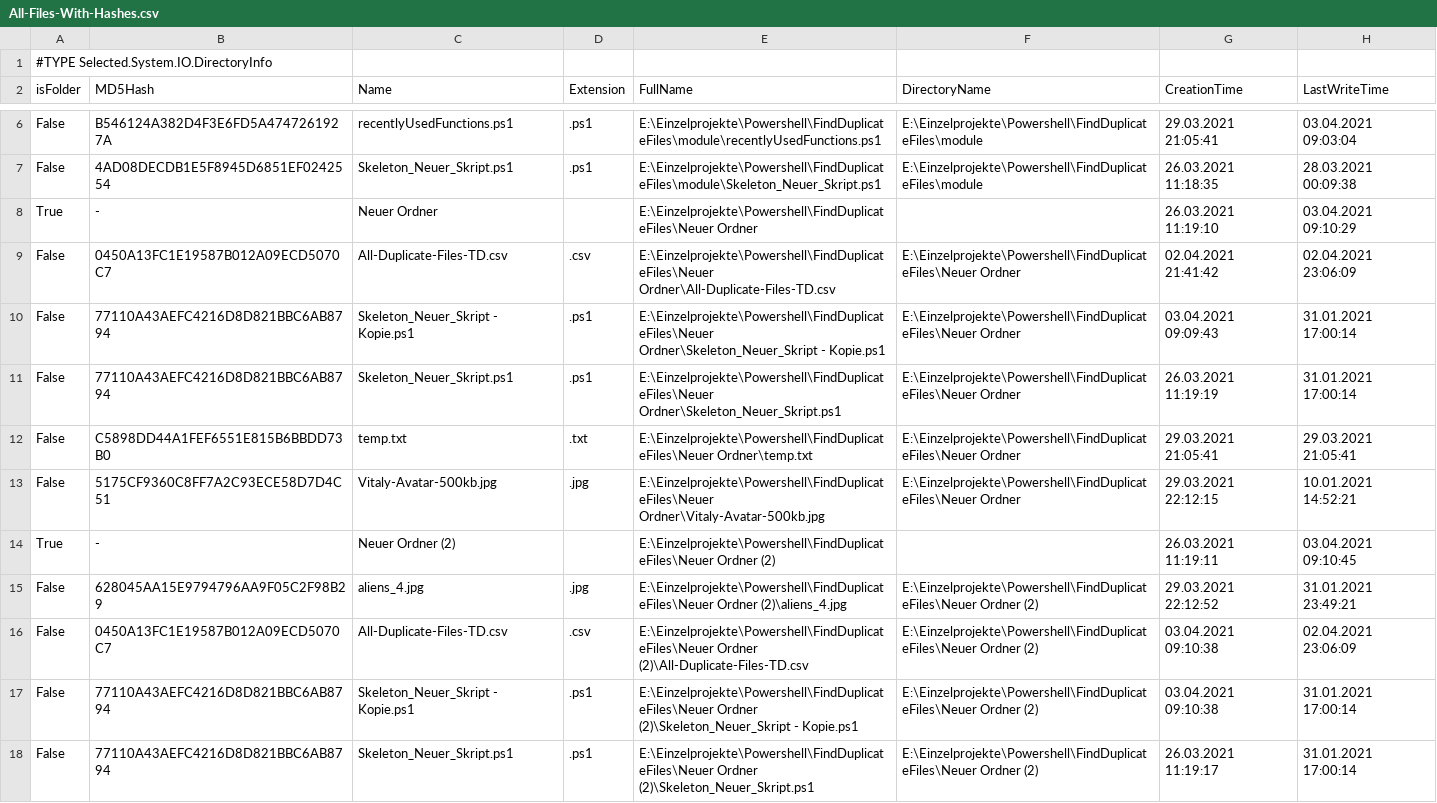
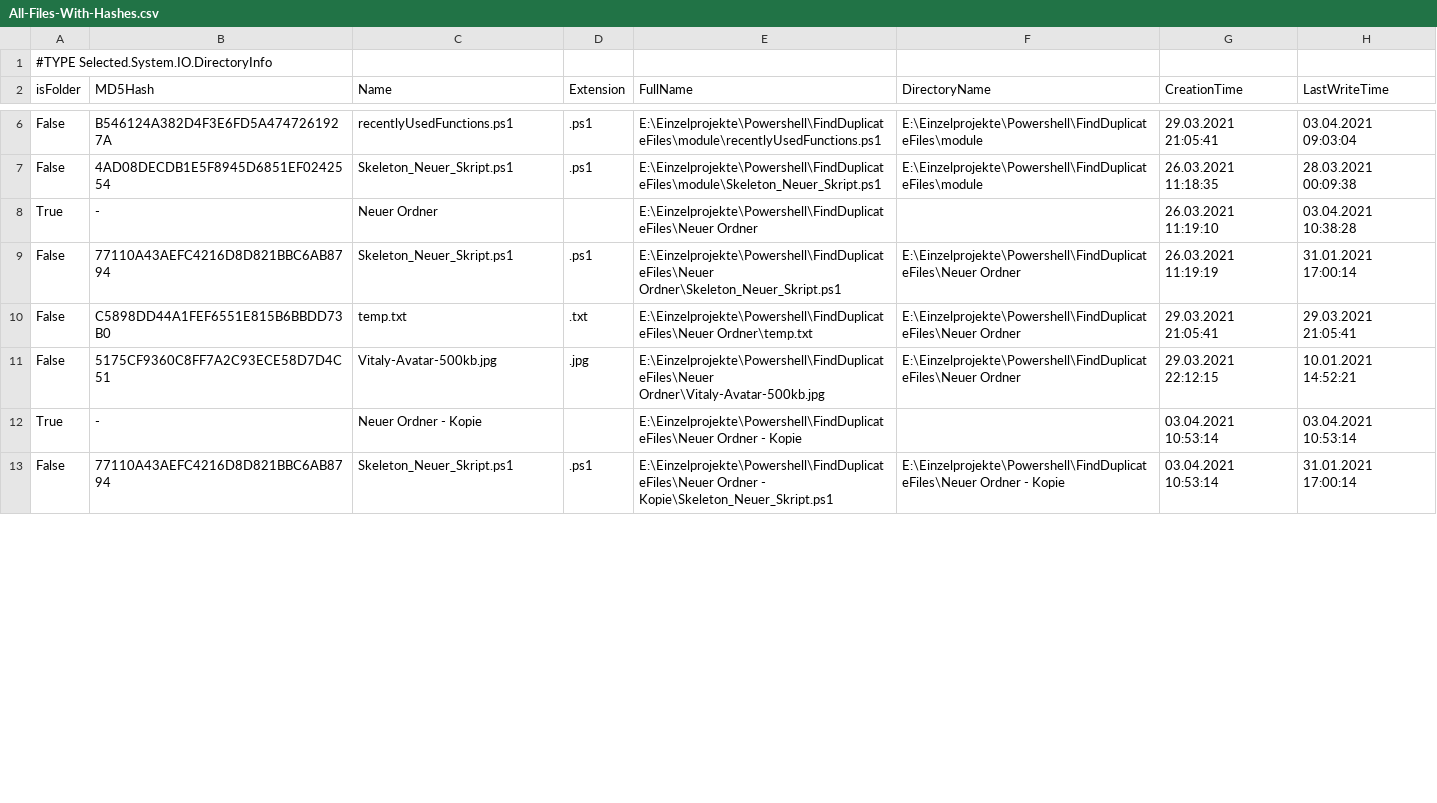
Before and after one commit to vitalyruhl/FindDuplicateFiles, a CSV file: All-Files-With-Hashes.csv, drawn as a sheet; only a part is shown, gaps mark what is left out; the diff covers the shown part only.

```diff
--- a/All-Files-With-Hashes.csv
+++ b/All-Files-With-Hashes.csv
@@ -7,5 +7,3 @@
 "False","4AD08DECDB1E5F8945D6851EF0242554","Skeleton_Neuer_Skript.ps1",".ps1","E:\Einzelprojekte\Powershell\FindDuplicateFiles\module\Skeleton_Neuer_Skript.ps1","E:\Einzelprojekte\Powershell\FindDuplicateFiles\module","26.03.2021 11:18:35","28.03.2021 00:09:38"
-"True","-","Neuer Ordner","","E:\Einzelprojekte\Powershell\FindDuplicateFiles\Neuer Ordner",,"26.03.2021 11:19:10","03.04.2021 09:10:29"
-"False","0450A13FC1E19587B012A09ECD5070C7","All-Duplicate-Files-TD.csv",".csv","E:\Einzelprojekte\Powershell\FindDuplicateFiles\Neuer Ordner\All-Duplicate-Files-TD.csv","E:\Einzelprojekte\Powershell\FindDuplicateFiles\Neuer Ordner","02.04.2021 21:41:42","02.04.2021 23:06:09"
-"False","77110A43AEFC4216D8D821BBC6AB8794","Skeleton_Neuer_Skript - Kopie.ps1",".ps1","E:\Einzelprojekte\Powershell\FindDuplicateFiles\Neuer Ordner\Skeleton_Neuer_Skript - Kopie.ps1","E:\Einzelprojekte\Powershell\FindDuplicateFiles\Neuer Ordner","03.04.2021 09:09:43","31.01.2021 17:00:14"
+"True","-","Neuer Ordner","","E:\Einzelprojekte\Powershell\FindDuplicateFiles\Neuer Ordner",,"26.03.2021 11:19:10","03.04.2021 10:38:28"
 "False","77110A43AEFC4216D8D821BBC6AB8794","Skeleton_Neuer_Skript.ps1",".ps1","E:\Einzelprojekte\Powershell\FindDuplicateFiles\Neuer Ordner\Skeleton_Neuer_Skript.ps1","E:\Einzelprojekte\Powershell\FindDuplicateFiles\Neuer Ordner","26.03.2021 11:19:19","31.01.2021 17:00:14"
@@ -13,6 +11,3 @@
 "False","5175CF9360C8FF7A2C93ECE58D7D4C51","Vitaly-Avatar-500kb.jpg",".jpg","E:\Einzelprojekte\Powershell\FindDuplicateFiles\Neuer Ordner\Vitaly-Avatar-500kb.jpg","E:\Einzelprojekte\Powershell\FindDuplicateFiles\Neuer Ordner","29.03.2021 22:12:15","10.01.2021 14:52:21"
-"True","-","Neuer Ordner (2)","","E:\Einzelprojekte\Powershell\FindDuplicateFiles\Neuer Ordner (2)",,"26.03.2021 11:19:11","03.04.2021 09:10:45"
-"False","628045AA15E9794796AA9F05C2F98B29","aliens_4.jpg",".jpg","E:\Einzelprojekte\Powershell\FindDuplicateFiles\Neuer Ordner (2)\aliens_4.jpg","E:\Einzelprojekte\Powershell\FindDuplicateFiles\Neuer Ordner (2)","29.03.2021 22:12:52","31.01.2021 23:49:21"
-"False","0450A13FC1E19587B012A09ECD5070C7","All-Duplicate-Files-TD.csv",".csv","E:\Einzelprojekte\Powershell\FindDuplicateFiles\Neuer Ordner (2)\All-Duplicate-Files-TD.csv","E:\Einzelprojekte\Powershell\FindDuplicateFiles\Neuer Ordner (2)","03.04.2021 09:10:38","02.04.2021 23:06:09"
-"False","77110A43AEFC4216D8D821BBC6AB8794","Skeleton_Neuer_Skript - Kopie.ps1",".ps1","E:\Einzelprojekte\Powershell\FindDuplicateFiles\Neuer Ordner (2)\Skeleton_Neuer_Skript - Kopie.ps1","E:\Einzelprojekte\Powershell\FindDuplicateFiles\Neuer Ordner (2)","03.04.2021 09:10:38","31.01.2021 17:00:14"
-"False","77110A43AEFC4216D8D821BBC6AB8794","Skeleton_Neuer_Skript.ps1",".ps1","E:\Einzelprojekte\Powershell\FindDuplicateFiles\Neuer Ordner (2)\Skeleton_Neuer_Skript.ps1","E:\Einzelprojekte\Powershell\FindDuplicateFiles\Neuer Ordner (2)","26.03.2021 11:19:17","31.01.2021 17:00:14"
+"True","-","Neuer Ordner - Kopie","","E:\Einzelprojekte\Powershell\FindDuplicateFiles\Neuer Ordner - Kopie",,"03.04.2021 10:53:14","03.04.2021 10:53:14"
+"False","77110A43AEFC4216D8D821BBC6AB8794","Skeleton_Neuer_Skript.ps1",".ps1","E:\Einzelprojekte\Powershell\FindDuplicateFiles\Neuer Ordner - Kopie\Skeleton_Neuer_Skript.ps1","E:\Einzelprojekte\Powershell\FindDuplicateFiles\Neuer Ordner - Kopie","03.04.2021 10:53:14","31.01.2021 17:00:14"
```
Also changed, not shown: 4 removed rows and 11 edited cells elsewhere in this file, All-Duplicate-Files.csv, 12 other files.
